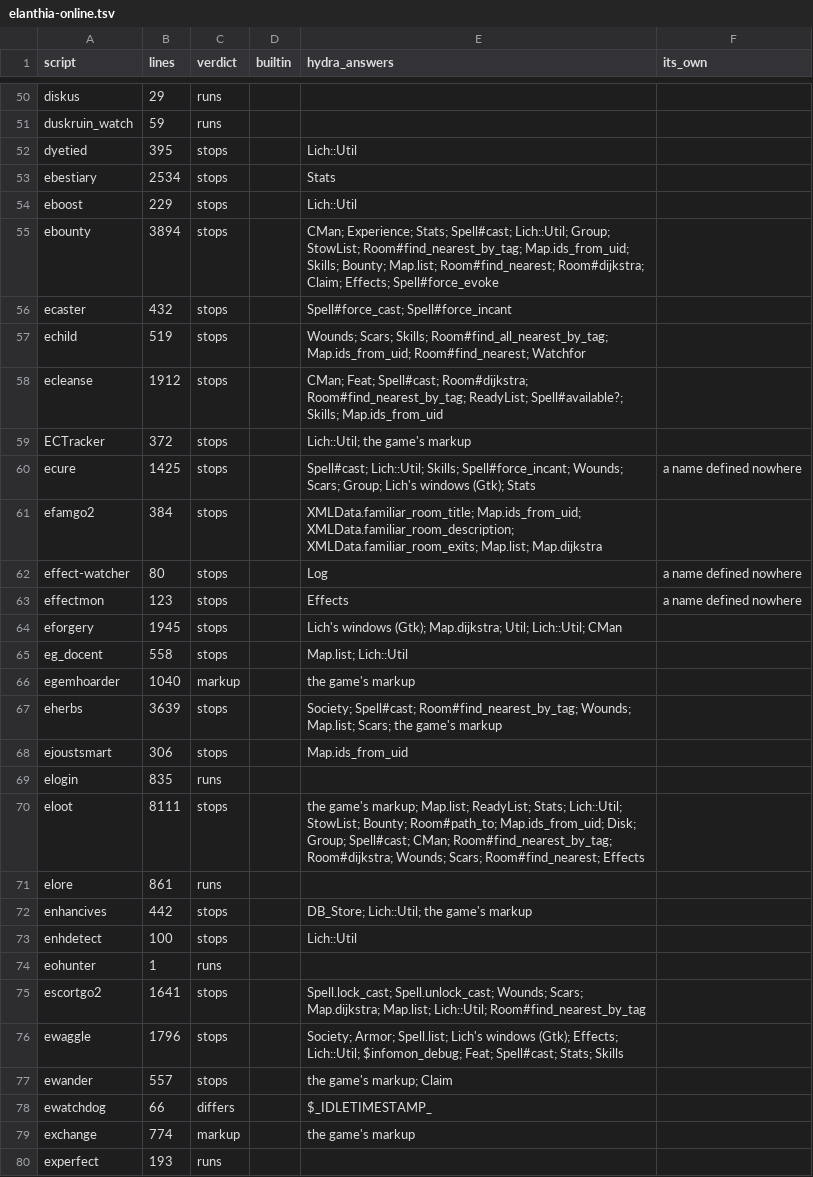
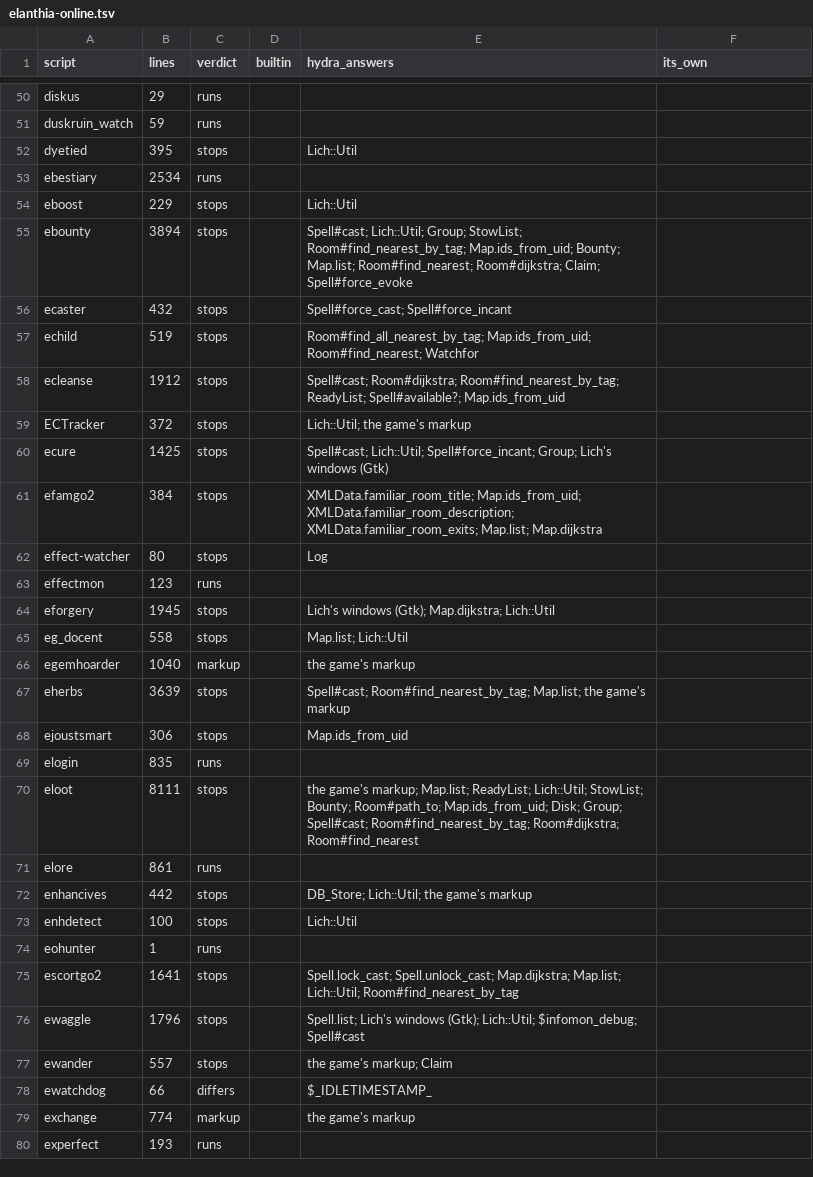
Before and after one commit to Nisugi/cena, a TSV file: inventory/14-what-runs/elanthia-online.tsv, drawn as a sheet; only a part is shown, gaps mark what is left out; the diff covers the shown part only.

```diff
--- a/inventory/14-what-runs/elanthia-online.tsv
+++ b/inventory/14-what-runs/elanthia-online.tsv
@@ -52,20 +52,20 @@ duskruin_watch	59	runs
 dyetied	395	stops		Lich::Util	
-ebestiary	2534	stops		Stats	
+ebestiary	2534	runs			
 eboost	229	stops		Lich::Util	
-ebounty	3894	stops		CMan; Experience; Stats; Spell#cast; Lich::Util; Group; StowList; Room#find_nearest_by_tag; Map.ids_from_uid; Skills; Bounty; Map.list; Room#find_nearest; Room#dijkstra; Claim; Effects; Spell#force_evoke	
+ebounty	3894	stops		Spell#cast; Lich::Util; Group; StowList; Room#find_nearest_by_tag; Map.ids_from_uid; Bounty; Map.list; Room#find_nearest; Room#dijkstra; Claim; Spell#force_evoke	
 ecaster	432	stops		Spell#force_cast; Spell#force_incant	
-echild	519	stops		Wounds; Scars; Skills; Room#find_all_nearest_by_tag; Map.ids_from_uid; Room#find_nearest; Watchfor	
-ecleanse	1912	stops		CMan; Feat; Spell#cast; Room#dijkstra; Room#find_nearest_by_tag; ReadyList; Spell#available?; Skills; Map.ids_from_uid	
+echild	519	stops		Room#find_all_nearest_by_tag; Map.ids_from_uid; Room#find_nearest; Watchfor	
+ecleanse	1912	stops		Spell#cast; Room#dijkstra; Room#find_nearest_by_tag; ReadyList; Spell#available?; Map.ids_from_uid	
 ECTracker	372	stops		Lich::Util; the game's markup	
-ecure	1425	stops		Spell#cast; Lich::Util; Skills; Spell#force_incant; Wounds; Scars; Group; Lich's windows (Gtk); Stats	a name defined nowhere
+ecure	1425	stops		Spell#cast; Lich::Util; Spell#force_incant; Group; Lich's windows (Gtk)	
 efamgo2	384	stops		XMLData.familiar_room_title; Map.ids_from_uid; XMLData.familiar_room_description; XMLData.familiar_room_exits; Map.list; Map.dijkstra	
-effect-watcher	80	stops		Log	a name defined nowhere
-effectmon	123	stops		Effects	a name defined nowhere
-eforgery	1945	stops		Lich's windows (Gtk); Map.dijkstra; Util; Lich::Util; CMan	
+effect-watcher	80	stops		Log	
+effectmon	123	runs			
+eforgery	1945	stops		Lich's windows (Gtk); Map.dijkstra; Lich::Util	
 eg_docent	558	stops		Map.list; Lich::Util	
 egemhoarder	1040	markup		the game's markup	
-eherbs	3639	stops		Society; Spell#cast; Room#find_nearest_by_tag; Wounds; Map.list; Scars; the game's markup	
+eherbs	3639	stops		Spell#cast; Room#find_nearest_by_tag; Map.list; the game's markup	
 ejoustsmart	306	stops		Map.ids_from_uid	
 elogin	835	runs			
-eloot	8111	stops		the game's markup; Map.list; ReadyList; Stats; Lich::Util; StowList; Bounty; Room#path_to; Map.ids_from_uid; Disk; Group; Spell#cast; CMan; Room#find_nearest_by_tag; Room#dijkstra; Wounds; Scars; Room#find_nearest; Effects	
+eloot	8111	stops		the game's markup; Map.list; ReadyList; Lich::Util; StowList; Bounty; Room#path_to; Map.ids_from_uid; Disk; Group; Spell#cast; Room#find_nearest_by_tag; Room#dijkstra; Room#find_nearest	
 elore	861	runs			
@@ -74,4 +74,4 @@ enhdetect	100	stops		Lich::Util
 eohunter	1	runs			
-escortgo2	1641	stops		Spell.lock_cast; Spell.unlock_cast; Wounds; Scars; Map.dijkstra; Map.list; Lich::Util; Room#find_nearest_by_tag	
-ewaggle	1796	stops		Society; Armor; Spell.list; Lich's windows (Gtk); Effects; Lich::Util; $infomon_debug; Feat; Spell#cast; Stats; Skills	
+escortgo2	1641	stops		Spell.lock_cast; Spell.unlock_cast; Map.dijkstra; Map.list; Lich::Util; Room#find_nearest_by_tag	
+ewaggle	1796	stops		Spell.list; Lich's windows (Gtk); Lich::Util; $infomon_debug; Spell#cast	
 ewander	557	stops		the game's markup; Claim	
```
Also changed, not shown: 56 edited cells elsewhere in this file, inventory/14-what-runs/lich-repo.tsv, 8 other files.
